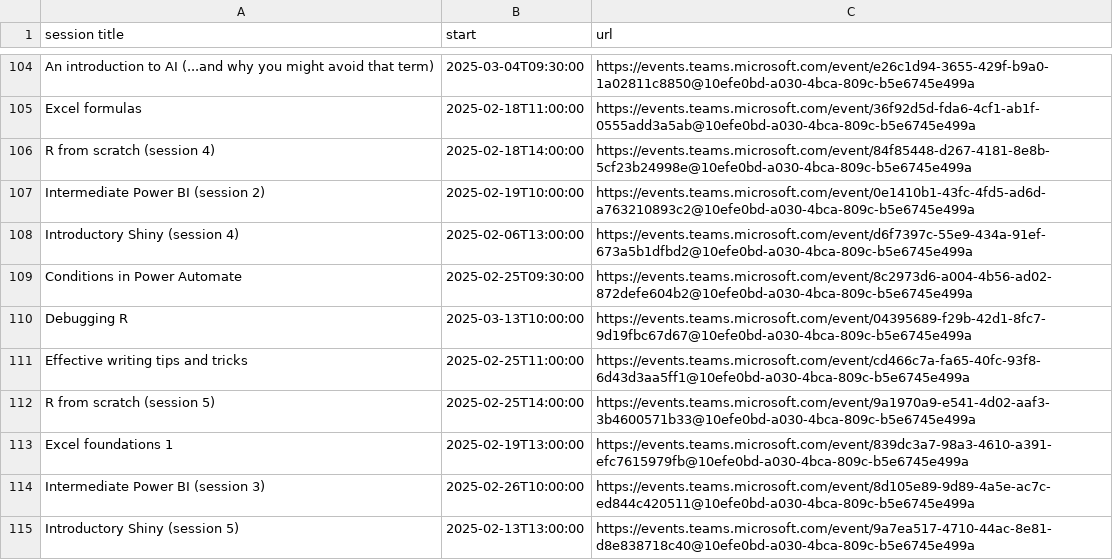
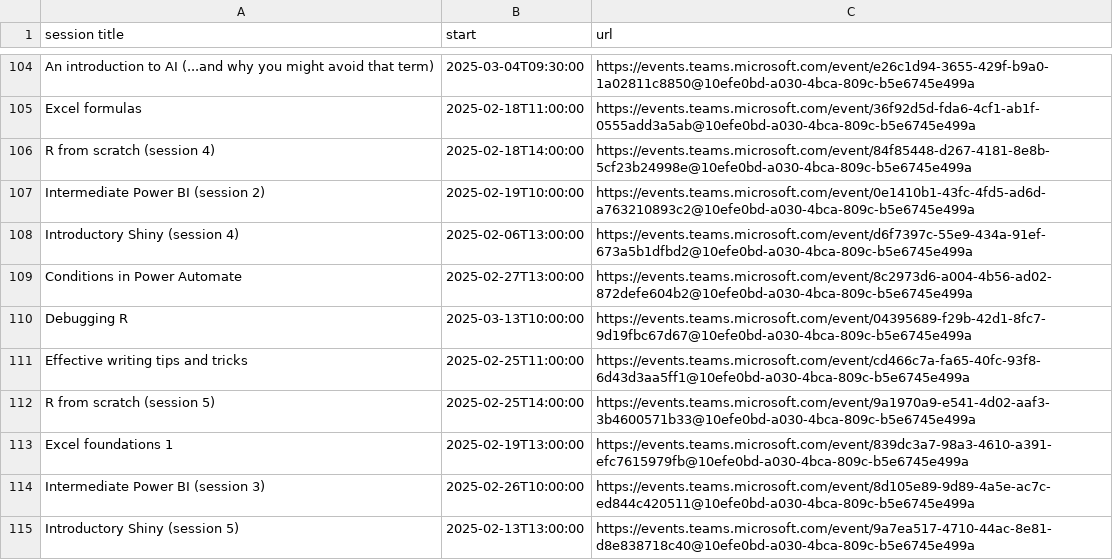
Before and after one commit to NES-DEW/KIND-training, a CSV file: data/training_schedule.csv, drawn as a sheet; only a part is shown, gaps mark what is left out.

Commit message:
Update training_schedule.csv with new slot for power automate conditions

```diff
--- a/data/training_schedule.csv
+++ b/data/training_schedule.csv
@@ -108,3 +108,3 @@ Intermediate Power BI (session 2),2025-02-19T10:00:00,https://events.teams.micro
 Introductory Shiny (session 4),2025-02-06T13:00:00,https://events.teams.microsoft.com/event/d6f7397c-55e9-434a-91ef-673a5b1dfbd2@10efe0bd-a030-4bca-809c-b5e6745e499a
-Conditions in Power Automate,2025-02-25T09:30:00,https://events.teams.microsoft.com/event/8c2973d6-a004-4b56-ad02-872defe604b2@10efe0bd-a030-4bca-809c-b5e6745e499a
+Conditions in Power Automate,2025-02-27T13:00:00,https://events.teams.microsoft.com/event/8c2973d6-a004-4b56-ad02-872defe604b2@10efe0bd-a030-4bca-809c-b5e6745e499a
 Debugging R,2025-03-13T10:00:00,https://events.teams.microsoft.com/event/04395689-f29b-42d1-8fc7-9d19fbc67d67@10efe0bd-a030-4bca-809c-b5e6745e499a
```
